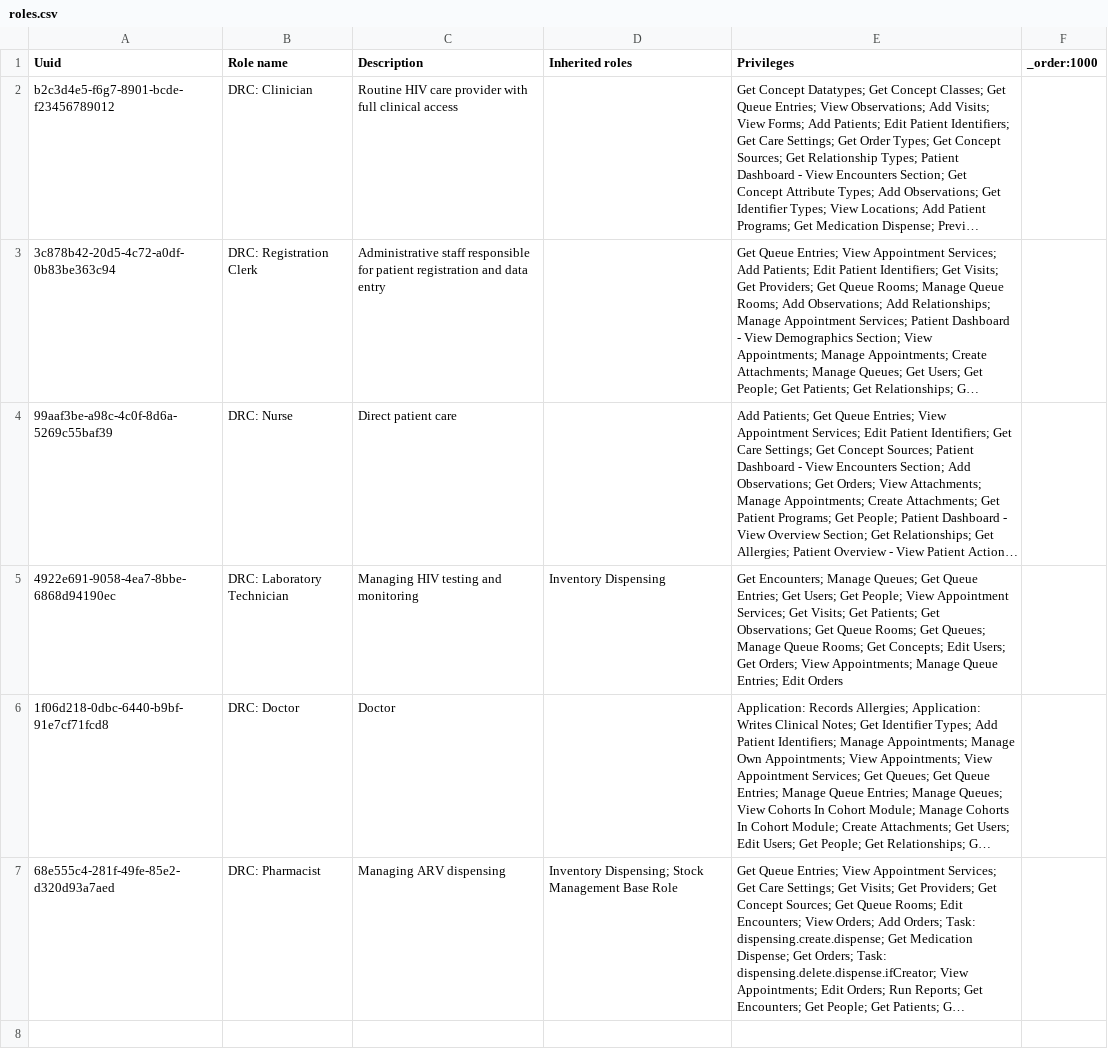
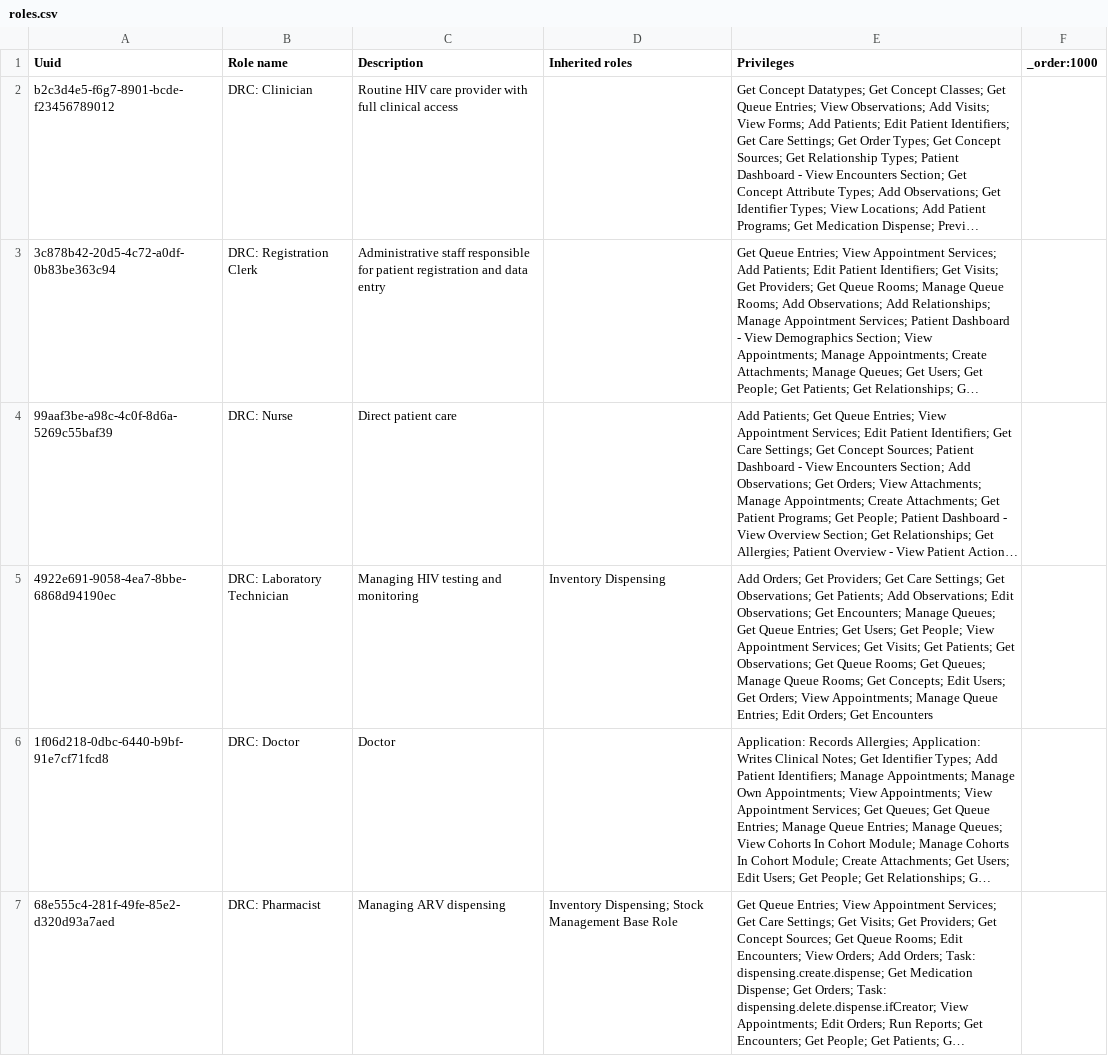
Before and after one commit to path-drc/openmrs-content-path-drc, a CSV file: configuration/backend_configuration/roles/roles.csv, drawn as a sheet; long unchanged cells end in …; the diff names each change by its address in the sheet, - before the commit and + after, or states it on an @@ line.

Commit message:
Update lab tech privileges

```diff
--- a/configuration/backend_configuration/roles/roles.csv
+++ b/configuration/backend_configuration/roles/roles.csv
-E5 (Privileges): Get Encounters; Manage Queues; Get Queue Entries; Get Users; Get People; View Appointment Services; Get Visits; Get Patients; Get Observations; Get Queue Rooms; Get Queues; Manage Queue Rooms; Get Concepts; Edit Users; Get Orders; View Appointments; Manage Queue Entries; Edit Orders
+E5 (Privileges): Add Orders; Get Providers; Get Care Settings; Get Observations; Get Patients; Add Observations; Edit Observations; Get Encounters; Manage Queues; Get Queue Entries; Get Users; Get People; View Appointment Services; Get Visits; Get Patients; Get Observations; Get Queue Rooms; Get Queues; Manage Queue Rooms; Get Concepts; Edit Users; Get Orders; View Appointments; Manage Queue Entries; Edit Orders; Get Encounters
```
